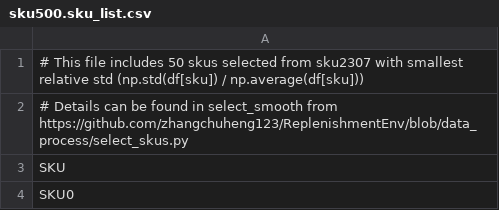
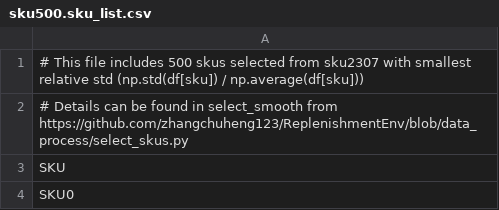
Before and after one commit to VictorYXL/ReplenishmentEnv, a CSV file: ReplenishmentEnv/data/sku2778/sku500.sku_list.csv, drawn as a sheet; only a part is shown.

```diff
--- a/ReplenishmentEnv/data/sku2778/sku500.sku_list.csv
+++ b/ReplenishmentEnv/data/sku2778/sku500.sku_list.csv
@@ -1,2 +1,2 @@
-# This file includes 50 skus selected from sku2307 with smallest relative std (np.std(df[sku]) / np.average(df[sku]))
+# This file includes 500 skus selected from sku2307 with smallest relative std (np.std(df[sku]) / np.average(df[sku]))
 # Details can be found in select_smooth from https://github.com/zhangchuheng123/ReplenishmentEnv/blob/data_process/select_skus.py
```
Also changed, not shown: ReplenishmentEnv/data/sku2778/sku100.sku_list.csv, ReplenishmentEnv/data/sku2778/sku1000.sku_list.csv, 4 other files.
